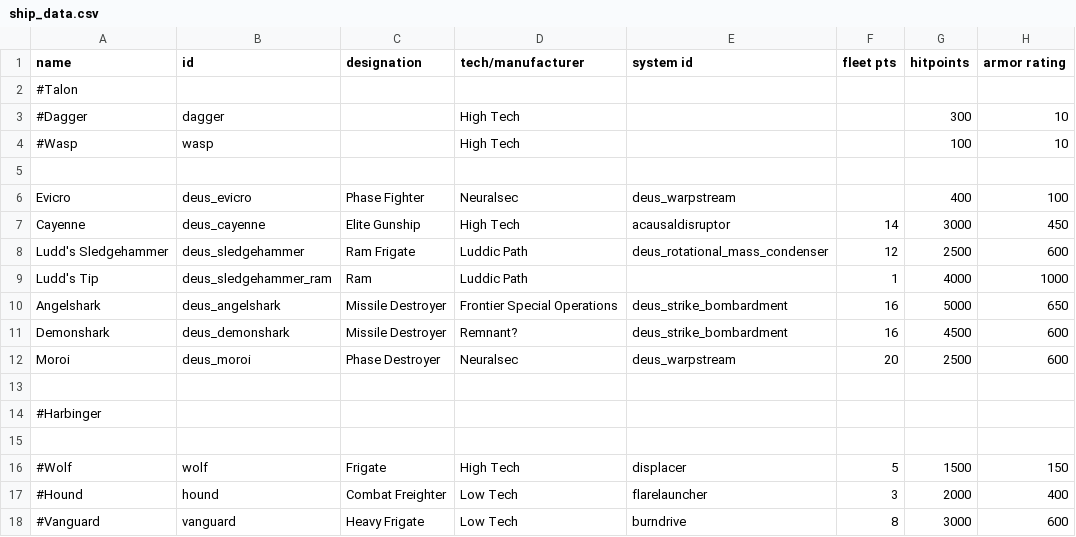
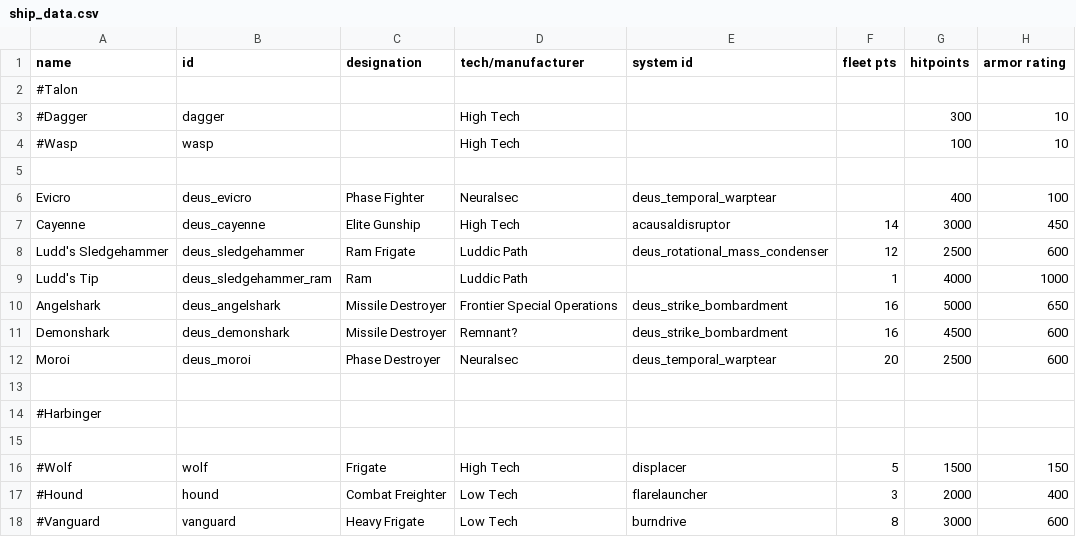
Before and after one commit to b0bhat/starsectormod-ultraships, a CSV file: data/hulls/ship_data.csv, drawn as a sheet; only a part is shown; the diff names each change by its address in the sheet, - before the commit and + after, or states it on an @@ line.

```diff
--- a/data/hulls/ship_data.csv
+++ b/data/hulls/ship_data.csv
-E6 (system id): deus_warpstream
+E6 (system id): deus_temporal_warptear
-E12 (system id): deus_warpstream
+E12 (system id): deus_temporal_warptear
```
Also changed, not shown: data/shipsystems/ship_systems.csv, 6 other files.
